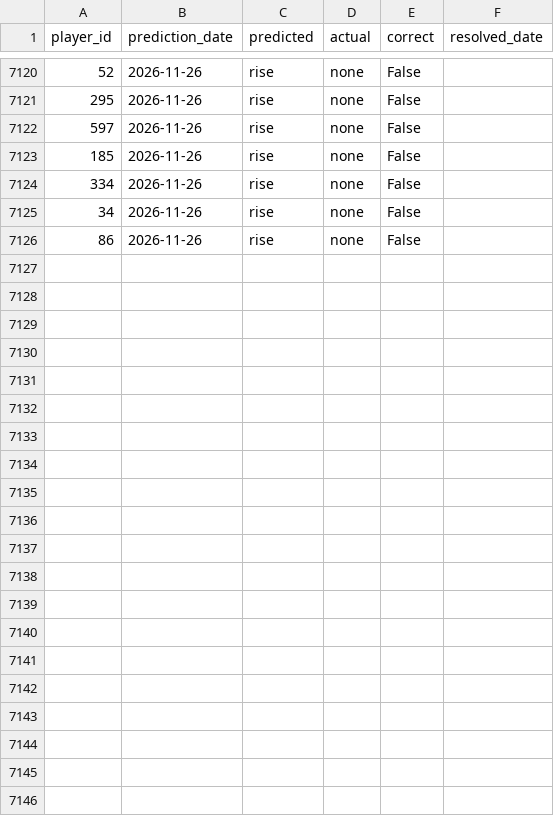
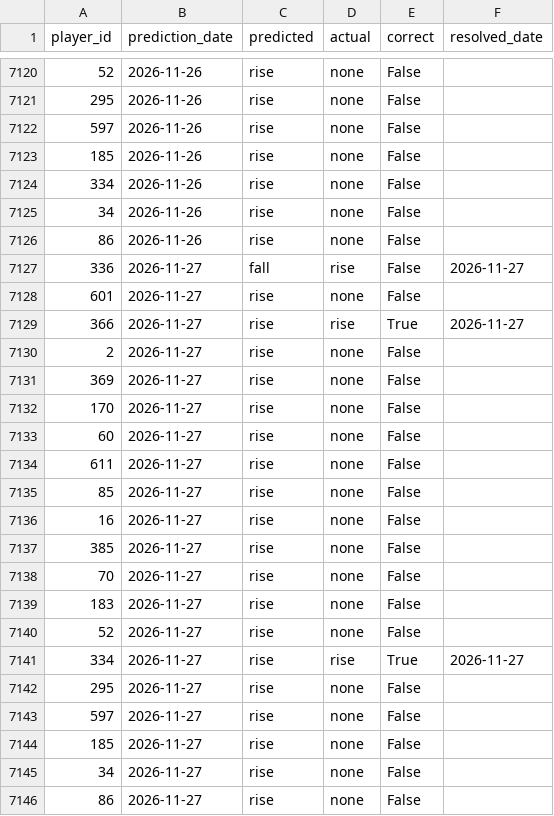
Before and after one commit to dauadaishaya9-lab/Fpl-price-predictor-, a CSV file: data/evaluation.csv, drawn as a sheet; only a part is shown, gaps mark what is left out; the diff names each change by its address in the sheet, - before the commit and + after, or states it on an @@ line.

```diff
--- a/data/evaluation.csv
+++ b/data/evaluation.csv
+row 7127: 336 | 2026-11-27 | fall | rise | False | 2026-11-27
+row 7128: 601 | 2026-11-27 | rise | none | False
+row 7129: 366 | 2026-11-27 | rise | rise | True | 2026-11-27
+row 7130: 2 | 2026-11-27 | rise | none | False
+row 7131: 369 | 2026-11-27 | rise | none | False
+row 7132: 170 | 2026-11-27 | rise | none | False
+row 7133: 60 | 2026-11-27 | rise | none | False
+row 7134: 611 | 2026-11-27 | rise | none | False
+row 7135: 85 | 2026-11-27 | rise | none | False
+row 7136: 16 | 2026-11-27 | rise | none | False
+row 7137: 385 | 2026-11-27 | rise | none | False
+row 7138: 70 | 2026-11-27 | rise | none | False
+row 7139: 183 | 2026-11-27 | rise | none | False
+row 7140: 52 | 2026-11-27 | rise | none | False
+row 7141: 334 | 2026-11-27 | rise | rise | True | 2026-11-27
+row 7142: 295 | 2026-11-27 | rise | none | False
+row 7143: 597 | 2026-11-27 | rise | none | False
+row 7144: 185 | 2026-11-27 | rise | none | False
+row 7145: 34 | 2026-11-27 | rise | none | False
+row 7146: 86 | 2026-11-27 | rise | none | False
```
Also changed, not shown: data/last_prices.csv, data/latest.csv, 5 other files.
